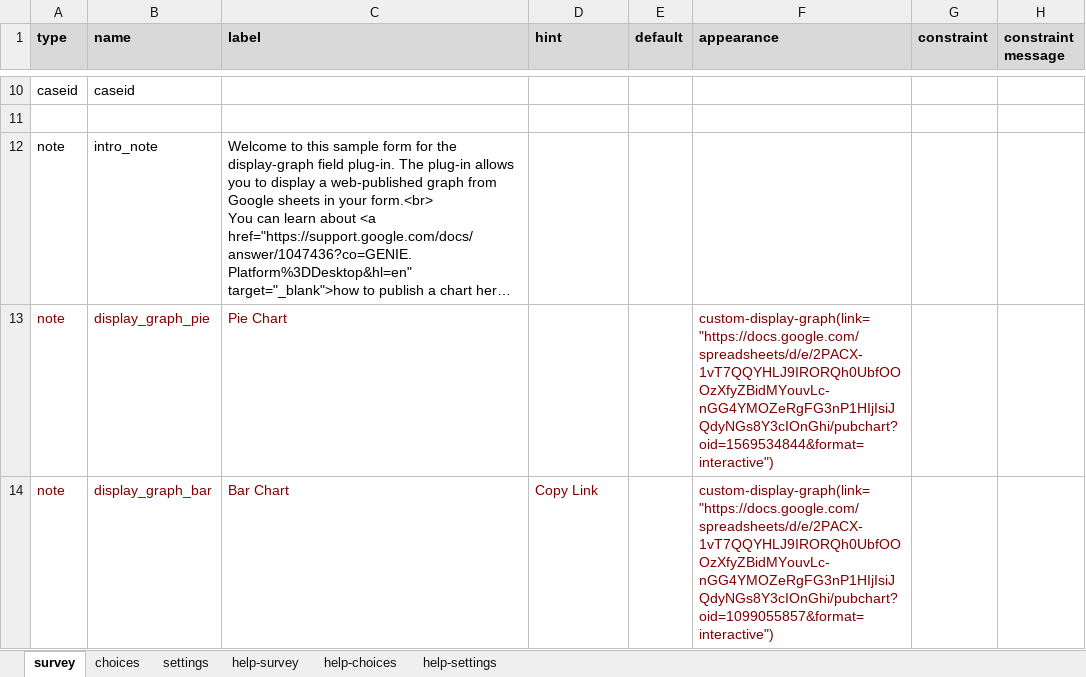
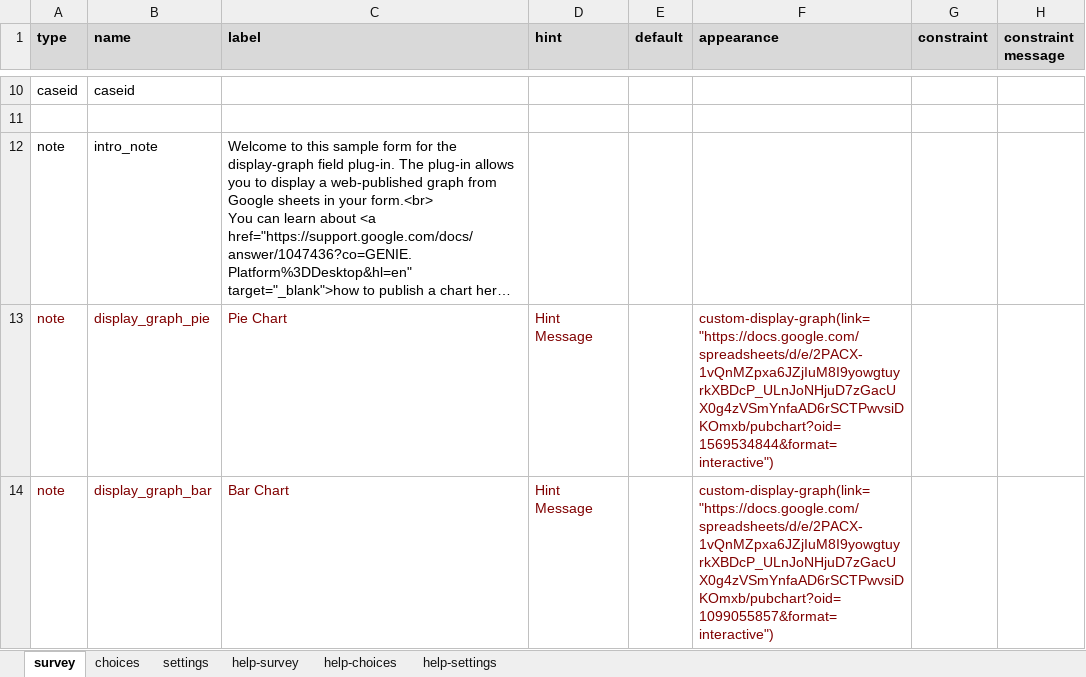
Before and after one commit to surveycto/display-iframe, an Excel workbook: extras/sample-form/display-graph_sample_form.xlsx, sheet survey, drawn as a sheet; only a part is shown, gaps mark what is left out; long unchanged cells end in …; values as stored, in another font and other column widths than the file's, no borders; conditional formats not drawn; the diff names each change by its address in the sheet, - before the commit and + after, or states it on an @@ line.

Commit message:
Update display-graph_sample_form.xlsx

```diff
--- a/extras/sample-form/display-graph_sample_form.xlsx (sheet survey)
+++ b/extras/sample-form/display-graph_sample_form.xlsx (sheet survey)
-D13 (hint): (empty)
+D13 (hint): Hint Message
-F13 (appearance): custom-display-graph(link="https://docs.google.com/spreadsheets/d/e/2PACX-1vT7QQYHLJ9IRORQh0UbfOOOzXfyZBidMYouvLc-nGG4YMOZeRgFG3nP1HIjIsiJQdyNGs8Y3cIOnGhi/pubchart?oid=1569534844&format=interactive")
+F13 (appearance): custom-display-graph(link="https://docs.google.com/spreadsheets/d/e/2PACX-1vQnMZpxa6JZjIuM8I9yowgtuyrkXBDcP_ULnJoNHjuD7zGacUX0g4zVSmYnfaAD6rSCTPwvsiDKOmxb/pubchart?oid=1569534844&format=interactive")
-D14 (hint): Copy Link
+D14 (hint): Hint Message
-F14 (appearance): custom-display-graph(link="https://docs.google.com/spreadsheets/d/e/2PACX-1vT7QQYHLJ9IRORQh0UbfOOOzXfyZBidMYouvLc-nGG4YMOZeRgFG3nP1HIjIsiJQdyNGs8Y3cIOnGhi/pubchart?oid=1099055857&format=interactive")
+F14 (appearance): custom-display-graph(link="https://docs.google.com/spreadsheets/d/e/2PACX-1vQnMZpxa6JZjIuM8I9yowgtuyrkXBDcP_ULnJoNHjuD7zGacUX0g4zVSmYnfaAD6rSCTPwvsiDKOmxb/pubchart?oid=1099055857&format=interactive")
```
Also changed, not shown: sheet settings.
